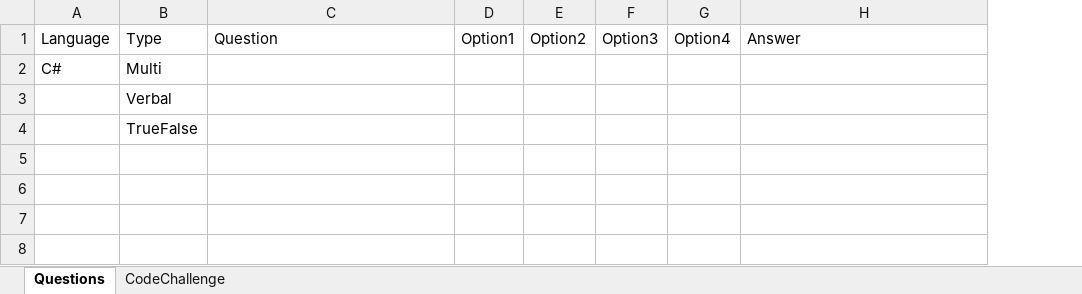
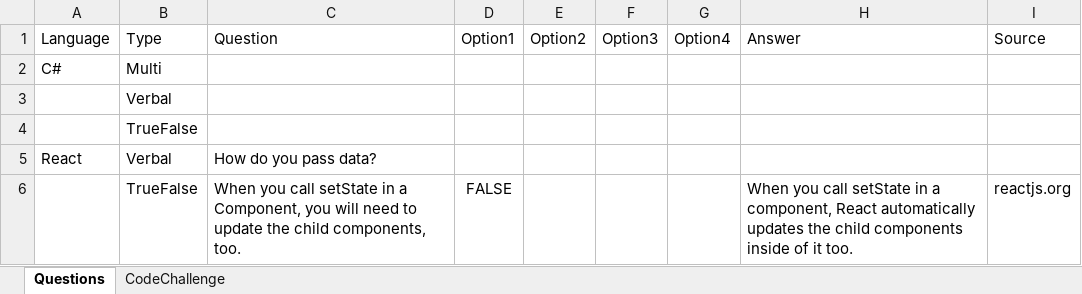
Before and after one commit to kenxwagner/ken_teaches, an Excel workbook: ListOfQuestions&Challenges.xlsx, sheet Questions, drawn as a sheet; values as stored, in another font and other column widths than the file's, no borders; the diff names each change by its address in the sheet, - before the commit and + after, or states it on an @@ line.

Commit message:
Updates
updating quiz and questions

```diff
--- a/ListOfQuestions&Challenges.xlsx (sheet Questions)
+++ b/ListOfQuestions&Challenges.xlsx (sheet Questions)
+column I, row 1: Source
+row 5: React | Verbal | How do you pass data?
+row 6:  | TrueFalse | When you call setState in a Component, you will need to update the child components, too. | FALSE |  |  |  | When you call setState in a component, React automatically updates the child components inside of it too. | reactjs.org
```
Also changed, not shown: sheet CodeChallenge.
